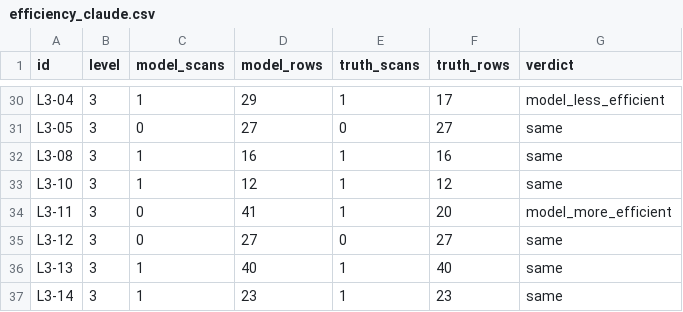
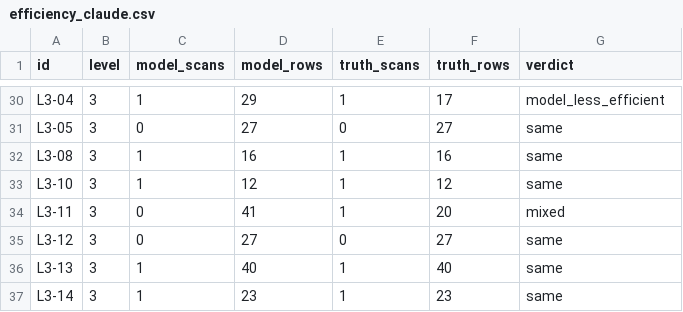
Before and after one commit to sumank143/Thesis_Project, a CSV file: efficiency_claude.csv, drawn as a sheet; only a part is shown, gaps mark what is left out.

```diff
--- a/efficiency_claude.csv
+++ b/efficiency_claude.csv
@@ -33,3 +33,3 @@ L3-08,3,1,16,1,16,same
 L3-10,3,1,12,1,12,same
-L3-11,3,0,41,1,20,model_more_efficient
+L3-11,3,0,41,1,20,mixed
 L3-12,3,0,27,0,27,same
```
Also changed, not shown: efficiency_gemini.csv, efficiency_gpt.csv, 33 other files.
